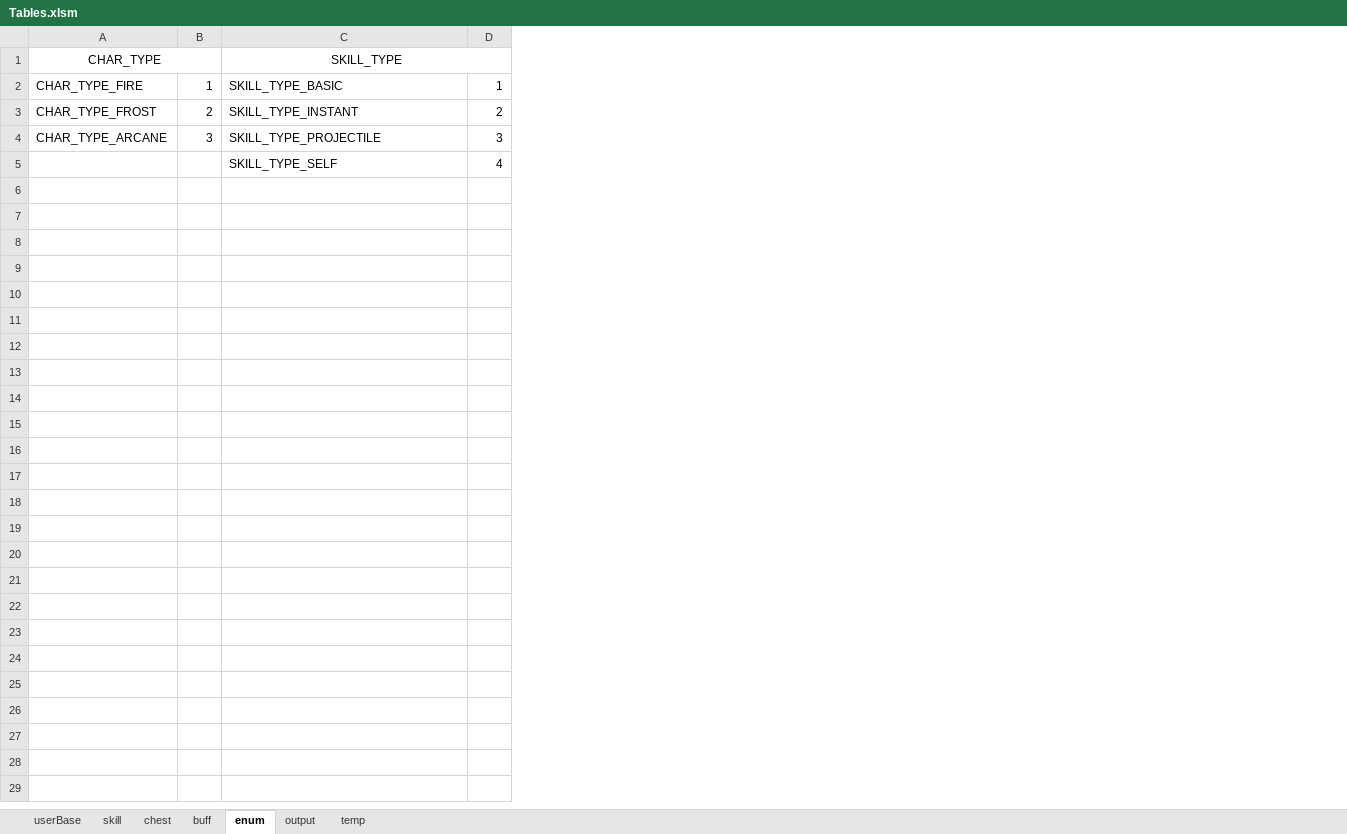
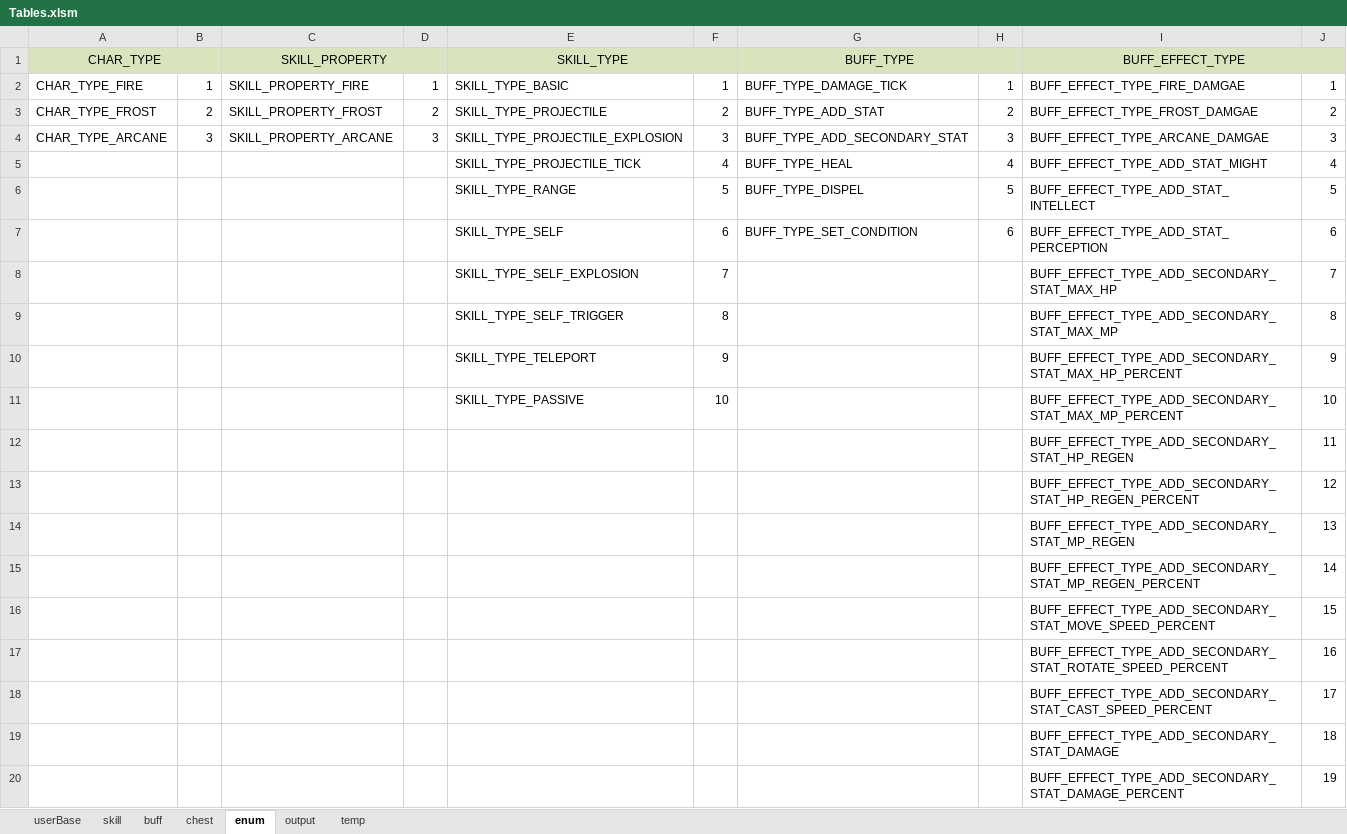
Before and after one commit to Wookok/project, an Excel workbook: dataTable/Tables.xlsm, sheet enum, drawn as a sheet; only a part is shown; values as stored, in another font and other column widths than the file's, no borders; removed rows and columns are numbered as before the commit, all else as after; the diff covers the shown part only; the diff names each change by its address in the sheet, - before the commit and + after, or states it on an @@ line.

```diff
--- a/dataTable/Tables.xlsm (sheet enum)
+++ b/dataTable/Tables.xlsm (sheet enum)
@@ sheet tab order changed: userBase | skill | buff | chest | enum | output | temp @@
+column C (SKILL_PROPERTY), rows 2-4: SKILL_PROPERTY_FIRE | SKILL_PROPERTY_FROST | SKILL_PROPERTY_ARCANE
+column D, rows 2-4: 1 | 2 | 3
+column F, rows 2-5: 1 | 2 | 3 | 4
+column G (BUFF_TYPE), rows 2-5: BUFF_TYPE_DAMAGE_TICK | BUFF_TYPE_ADD_STAT | BUFF_TYPE_ADD_SECONDARY_STAT | BUFF_TYPE_HEAL
+column I (BUFF_EFFECT_TYPE), rows 2-5: BUFF_EFFECT_TYPE_FIRE_DAMGAE | BUFF_EFFECT_TYPE_FROST_DAMGAE | BUFF_EFFECT_TYPE_ARCANE_DAMGAE | BUFF_EFFECT_TYPE_ADD_STAT_MIGHT
+column J, rows 2-5: 1 | 2 | 3 | 4
-A1:B1 fill: none
+A1:B1 fill: #D7E4BD
-E1 fill: none
+E1 fill: #D7E4BD
-C1:D1 merged
+E1:F1 merged
-H1 fill: none
+H1 fill: #D7E4BD
-E3 (SKILL_TYPE): SKILL_TYPE_INSTANT
+E3 (SKILL_TYPE): SKILL_TYPE_PROJECTILE
-E4 (SKILL_TYPE): SKILL_TYPE_PROJECTILE
+E4 (SKILL_TYPE): SKILL_TYPE_PROJECTILE_EXPLOSION
-E5 (SKILL_TYPE): SKILL_TYPE_SELF
+E5 (SKILL_TYPE): SKILL_TYPE_PROJECTILE_TICK
+row 6:  |  |  |  | SKILL_TYPE_RANGE | 5 | BUFF_TYPE_DISPEL | 5 | BUFF_EFFECT_TYPE_ADD_STAT_INTELLECT | 5
+row 7:  |  |  |  | SKILL_TYPE_SELF | 6 | BUFF_TYPE_SET_CONDITION | 6 | BUFF_EFFECT_TYPE_ADD_STAT_PERCEPTION | 6
+row 8:  |  |  |  | SKILL_TYPE_SELF_EXPLOSION | 7 |  |  | BUFF_EFFECT_TYPE_ADD_SECONDARY_STAT_MAX_HP | 7
+row 9:  |  |  |  | SKILL_TYPE_SELF_TRIGGER | 8 |  |  | BUFF_EFFECT_TYPE_ADD_SECONDARY_STAT_MAX_MP | 8
+row 10:  |  |  |  | SKILL_TYPE_TELEPORT | 9 |  |  | BUFF_EFFECT_TYPE_ADD_SECONDARY_STAT_MAX_HP_PERCENT | 9
+row 11:  |  |  |  | SKILL_TYPE_PASSIVE | 10 |  |  | BUFF_EFFECT_TYPE_ADD_SECONDARY_STAT_MAX_MP_PERCENT | 10
+row 12:  |  |  |  |  |  |  |  | BUFF_EFFECT_TYPE_ADD_SECONDARY_STAT_HP_REGEN | 11
+row 13:  |  |  |  |  |  |  |  | BUFF_EFFECT_TYPE_ADD_SECONDARY_STAT_HP_REGEN_PERCENT | 12
+row 14:  |  |  |  |  |  |  |  | BUFF_EFFECT_TYPE_ADD_SECONDARY_STAT_MP_REGEN | 13
+row 15:  |  |  |  |  |  |  |  | BUFF_EFFECT_TYPE_ADD_SECONDARY_STAT_MP_REGEN_PERCENT | 14
+row 16:  |  |  |  |  |  |  |  | BUFF_EFFECT_TYPE_ADD_SECONDARY_STAT_MOVE_SPEED_PERCENT | 15
+row 17:  |  |  |  |  |  |  |  | BUFF_EFFECT_TYPE_ADD_SECONDARY_STAT_ROTATE_SPEED_PERCENT | 16
+row 18:  |  |  |  |  |  |  |  | BUFF_EFFECT_TYPE_ADD_SECONDARY_STAT_CAST_SPEED_PERCENT | 17
+row 19:  |  |  |  |  |  |  |  | BUFF_EFFECT_TYPE_ADD_SECONDARY_STAT_DAMAGE | 18
+row 20:  |  |  |  |  |  |  |  | BUFF_EFFECT_TYPE_ADD_SECONDARY_STAT_DAMAGE_PERCENT | 19
```
Also changed, not shown: 10 added rows elsewhere in this sheet, sheet skill, sheet buff, sheet chest, sheet userBase, sheet output, formulas that keep their value, 9 other files.
